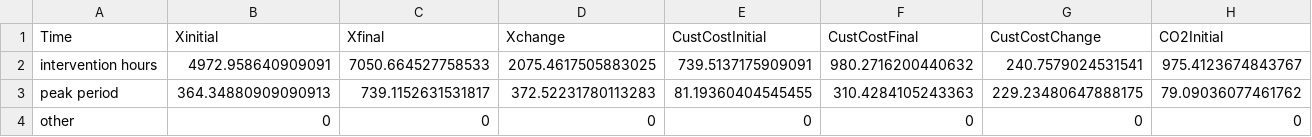
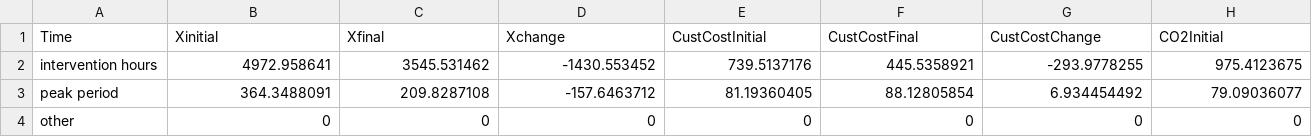
Before and after one commit to mjulian55/SmartCharge, a CSV file: Results/Workplace_PW2S_Output_Summary.csv, drawn as a sheet; only a part is shown; the diff covers the shown part only; the diff names each change by its address in the sheet, - before the commit and + after, or states it on an @@ line.

```diff
--- a/Results/Workplace_PW2S_Output_Summary.csv
+++ b/Results/Workplace_PW2S_Output_Summary.csv
-B2 (Xinitial): 4972.958640909091
+B2 (Xinitial): 4972.958641
-C2 (Xfinal): 7050.664527758533
+C2 (Xfinal): 3545.531462
-D2 (Xchange): 2075.4617505883025
+D2 (Xchange): -1430.553452
-E2 (CustCostInitial): 739.5137175909091
+E2 (CustCostInitial): 739.5137176
-F2 (CustCostFinal): 980.2716200440632
+F2 (CustCostFinal): 445.5358921
-G2 (CustCostChange): 240.7579024531541
+G2 (CustCostChange): -293.9778255
-H2 (CO2Initial): 975.4123674843767
+H2 (CO2Initial): 975.4123675
-B3 (Xinitial): 364.34880909090913
+B3 (Xinitial): 364.3488091
-C3 (Xfinal): 739.1152631531817
+C3 (Xfinal): 209.8287108
-D3 (Xchange): 372.52231780113283
+D3 (Xchange): -157.6463712
-E3 (CustCostInitial): 81.19360404545455
+E3 (CustCostInitial): 81.19360405
-F3 (CustCostFinal): 310.4284105243363
+F3 (CustCostFinal): 88.12805854
-G3 (CustCostChange): 229.23480647888175
+G3 (CustCostChange): 6.934454492
-H3 (CO2Initial): 79.09036077461762
+H3 (CO2Initial): 79.09036077
```
Also changed, not shown: 31 edited cells elsewhere in this file, Results/Workplace_PW1S_Output_All_Hours.csv, Results/Workplace_PW2S_Output_All_Hours.csv, 37 other files.
